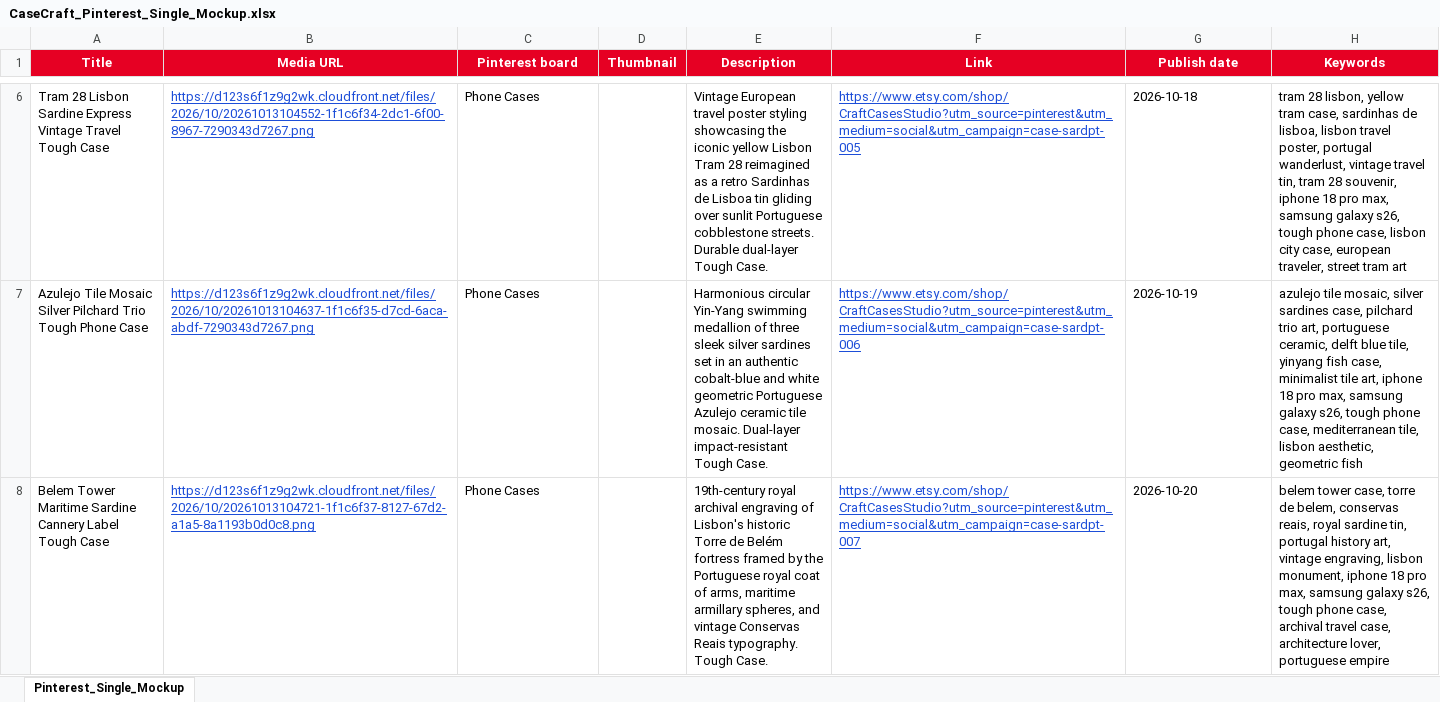
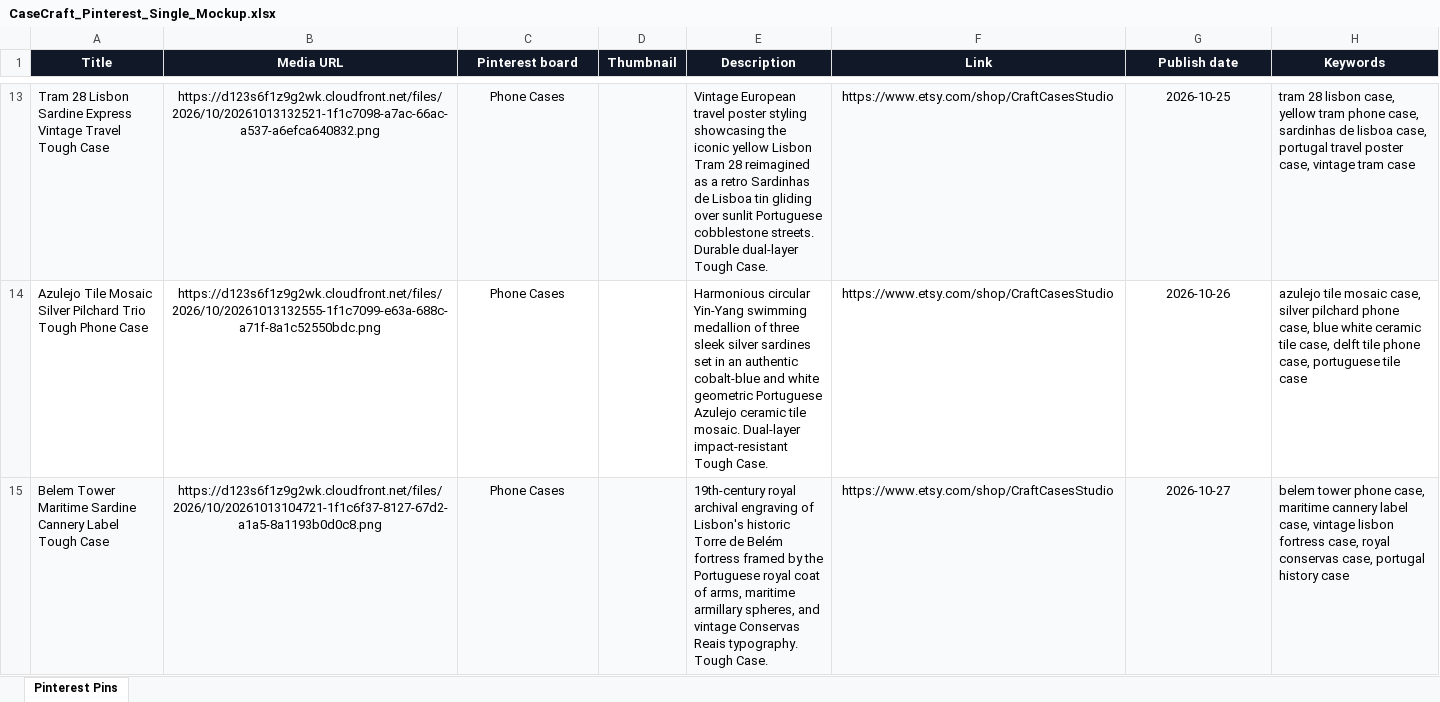
Before and after one commit to Aymen07171/App-Craft-case-, an Excel workbook: CaseCraft_Pinterest_Single_Mockup.xlsx, sheet Pinterest Pins, drawn as a sheet; only a part is shown, gaps mark what is left out; values as stored, in another font and other column widths than the file's, no borders; addresses are those after the commit; the diff covers the shown part only; the diff names each change by its address in the sheet, - before the commit and + after, or states it on an @@ line.

Commit message:
Fix phone case mockups: zero overflow, exact boundaries, updated Printify & Etsy listings

```diff
--- a/CaseCraft_Pinterest_Single_Mockup.xlsx (sheet Pinterest Pins)
+++ b/CaseCraft_Pinterest_Single_Mockup.xlsx (sheet Pinterest Pins)
-sheet tab: Pinterest_Single_Mockup
+sheet tab: Pinterest Pins
-A1:H1 fill: #E60023
+A1:H1 fill: #111827
-A13:H13 fill: none
+A13:H13 fill: #F9FAFB
-B13:C15 alignment: left
+B13:C15 alignment: center
@@ B13:B15 underline: on → off, text colour: #1D4ED8 → black @@
-B13 (Media URL): https://d123s6f1z9g2wk.cloudfront.net/files/2026/10/20261013104552-1f1c6f34-2dc1-6f00-8967-7290343d7267.png
+B13 (Media URL): https://d123s6f1z9g2wk.cloudfront.net/files/2026/10/20261013132521-1f1c7098-a7ac-66ac-a537-a6efca640832.png
-F13:G15 alignment: left
+F13:G15 alignment: center
@@ F13:F15 underline: on → off, text colour: #1D4ED8 → black @@
-F13 (Link): https://www.etsy.com/shop/CraftCasesStudio?utm_source=pinterest&utm_medium=social&utm_campaign=case-sardpt-005
+F13 (Link): https://www.etsy.com/shop/CraftCasesStudio
-G13 (Publish date): 2026-10-18
+G13 (Publish date): 2026-10-25
-H13 (Keywords): tram 28 lisbon, yellow tram case, sardinhas de lisboa, lisbon travel poster, portugal wanderlust, vintage travel tin, tram 28 souvenir, iphone 18 pro max, samsung galaxy s26, tough phone case, lisbon city case, european traveler, street tram art
+H13 (Keywords): tram 28 lisbon case, yellow tram phone case, sardinhas de lisboa case, portugal travel poster case, vintage tram case
-B14 (Media URL): https://d123s6f1z9g2wk.cloudfront.net/files/2026/10/20261013104637-1f1c6f35-d7cd-6aca-abdf-7290343d7267.png
+B14 (Media URL): https://d123s6f1z9g2wk.cloudfront.net/files/2026/10/20261013132555-1f1c7099-e63a-688c-a71f-8a1c52550bdc.png
-F14 (Link): https://www.etsy.com/shop/CraftCasesStudio?utm_source=pinterest&utm_medium=social&utm_campaign=case-sardpt-006
+F14 (Link): https://www.etsy.com/shop/CraftCasesStudio
-G14 (Publish date): 2026-10-19
+G14 (Publish date): 2026-10-26
-H14 (Keywords): azulejo tile mosaic, silver sardines case, pilchard trio art, portuguese ceramic, delft blue tile, yinyang fish case, minimalist tile art, iphone 18 pro max, samsung galaxy s26, tough phone case, mediterranean tile, lisbon aesthetic, geometric fish
+H14 (Keywords): azulejo tile mosaic case, silver pilchard phone case, blue white ceramic tile case, delft tile phone case, portuguese tile case
-A15:H15 fill: none
+A15:H15 fill: #F9FAFB
-F15 (Link): https://www.etsy.com/shop/CraftCasesStudio?utm_source=pinterest&utm_medium=social&utm_campaign=case-sardpt-007
+F15 (Link): https://www.etsy.com/shop/CraftCasesStudio
-G15 (Publish date): 2026-10-20
+G15 (Publish date): 2026-10-27
-H15 (Keywords): belem tower case, torre de belem, conservas reais, royal sardine tin, portugal history art, vintage engraving, lisbon monument, iphone 18 pro max, samsung galaxy s26, tough phone case, archival travel case, architecture lover, portuguese empire
+H15 (Keywords): belem tower phone case, maritime cannery label case, vintage lisbon fortress case, royal conservas case, portugal history case
```
Also changed, not shown: 7 added rows, 25 edited cells and cell formats elsewhere in this sheet, public/CaseCraft_Pinterest_Single_Mockup.xlsx, 39 other files.
